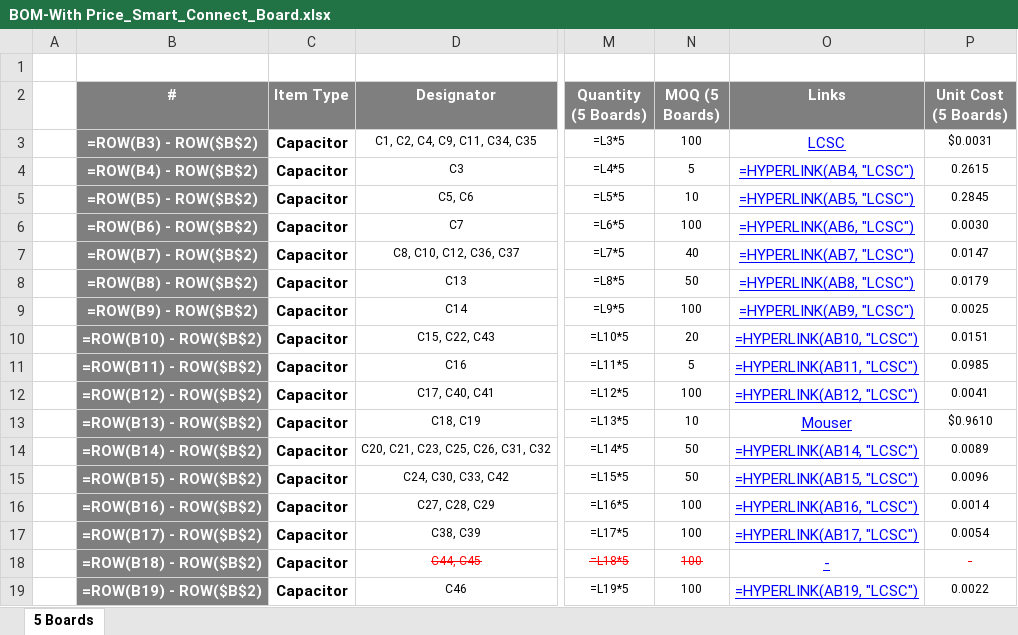
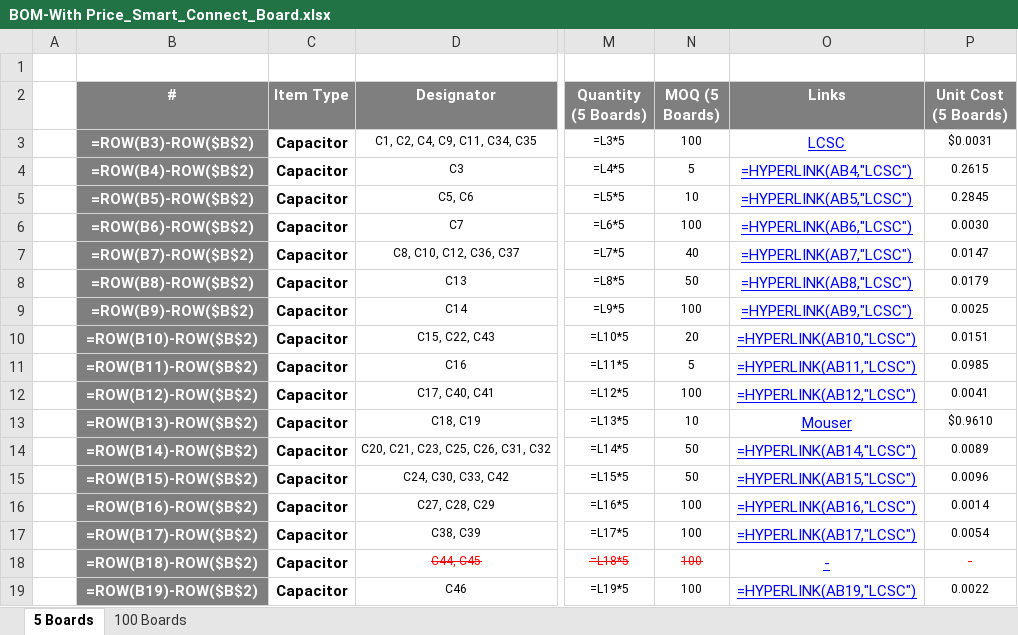
Before and after one commit to eSpark-Backup/oliverstanton-watermonitor, an Excel workbook: Design-Files/Smart_Connect_Board/Deliverables/BOM/BOM-With Price_Smart_Connect_Board.xlsx, sheet 5 Boards, drawn as a sheet; only a part is shown, gaps mark what is left out; values as stored, in another font and other column widths than the file's, no borders; formulas are shown in place of their values; the diff covers the shown part only; the diff names each change by its address in the sheet, - before the commit and + after, or states it on an @@ line.

```diff
--- a/Design-Files/Smart_Connect_Board/Deliverables/BOM/BOM-With Price_Smart_Connect_Board.xlsx (sheet 5 Boards)
+++ b/Design-Files/Smart_Connect_Board/Deliverables/BOM/BOM-With Price_Smart_Connect_Board.xlsx (sheet 5 Boards)
+sheet tab: 100 Boards
-B3 (#): =ROW(B3) - ROW($B$2)
+B3 (#): =ROW(B3)-ROW($B$2)
-B4 (#): =ROW(B4) - ROW($B$2)
+B4 (#): =ROW(B4)-ROW($B$2)
-O4 (Links): =HYPERLINK(AB4, "LCSC")
+O4 (Links): =HYPERLINK(AB4,"LCSC")
-B5 (#): =ROW(B5) - ROW($B$2)
+B5 (#): =ROW(B5)-ROW($B$2)
-O5 (Links): =HYPERLINK(AB5, "LCSC")
+O5 (Links): =HYPERLINK(AB5,"LCSC")
-B6 (#): =ROW(B6) - ROW($B$2)
+B6 (#): =ROW(B6)-ROW($B$2)
-O6 (Links): =HYPERLINK(AB6, "LCSC")
+O6 (Links): =HYPERLINK(AB6,"LCSC")
-B7 (#): =ROW(B7) - ROW($B$2)
+B7 (#): =ROW(B7)-ROW($B$2)
-O7 (Links): =HYPERLINK(AB7, "LCSC")
+O7 (Links): =HYPERLINK(AB7,"LCSC")
-B8 (#): =ROW(B8) - ROW($B$2)
+B8 (#): =ROW(B8)-ROW($B$2)
-O8 (Links): =HYPERLINK(AB8, "LCSC")
+O8 (Links): =HYPERLINK(AB8,"LCSC")
-B9 (#): =ROW(B9) - ROW($B$2)
+B9 (#): =ROW(B9)-ROW($B$2)
-O9 (Links): =HYPERLINK(AB9, "LCSC")
+O9 (Links): =HYPERLINK(AB9,"LCSC")
-B10 (#): =ROW(B10) - ROW($B$2)
+B10 (#): =ROW(B10)-ROW($B$2)
-O10 (Links): =HYPERLINK(AB10, "LCSC")
+O10 (Links): =HYPERLINK(AB10,"LCSC")
-B11 (#): =ROW(B11) - ROW($B$2)
+B11 (#): =ROW(B11)-ROW($B$2)
-O11 (Links): =HYPERLINK(AB11, "LCSC")
+O11 (Links): =HYPERLINK(AB11,"LCSC")
-B12 (#): =ROW(B12) - ROW($B$2)
+B12 (#): =ROW(B12)-ROW($B$2)
-O12 (Links): =HYPERLINK(AB12, "LCSC")
+O12 (Links): =HYPERLINK(AB12,"LCSC")
-B13 (#): =ROW(B13) - ROW($B$2)
+B13 (#): =ROW(B13)-ROW($B$2)
-B14 (#): =ROW(B14) - ROW($B$2)
+B14 (#): =ROW(B14)-ROW($B$2)
-O14 (Links): =HYPERLINK(AB14, "LCSC")
+O14 (Links): =HYPERLINK(AB14,"LCSC")
-B15 (#): =ROW(B15) - ROW($B$2)
+B15 (#): =ROW(B15)-ROW($B$2)
-O15 (Links): =HYPERLINK(AB15, "LCSC")
+O15 (Links): =HYPERLINK(AB15,"LCSC")
-B16 (#): =ROW(B16) - ROW($B$2)
+B16 (#): =ROW(B16)-ROW($B$2)
-O16 (Links): =HYPERLINK(AB16, "LCSC")
+O16 (Links): =HYPERLINK(AB16,"LCSC")
-B17 (#): =ROW(B17) - ROW($B$2)
+B17 (#): =ROW(B17)-ROW($B$2)
-O17 (Links): =HYPERLINK(AB17, "LCSC")
+O17 (Links): =HYPERLINK(AB17,"LCSC")
-B18 (#): =ROW(B18) - ROW($B$2)
+B18 (#): =ROW(B18)-ROW($B$2)
-B19 (#): =ROW(B19) - ROW($B$2)
+B19 (#): =ROW(B19)-ROW($B$2)
-O19 (Links): =HYPERLINK(AB19, "LCSC")
+O19 (Links): =HYPERLINK(AB19,"LCSC")
```
Also changed, not shown: 115 edited cells elsewhere in this sheet, Design-Files/GTV4.0_Board/BOM/GTV4.0_Board-BOM with Price.xlsx, Design-Files/Mains_Board/Deliverables/BOM/BOM With Price-Mains_Board.xlsx, 1 other file.
